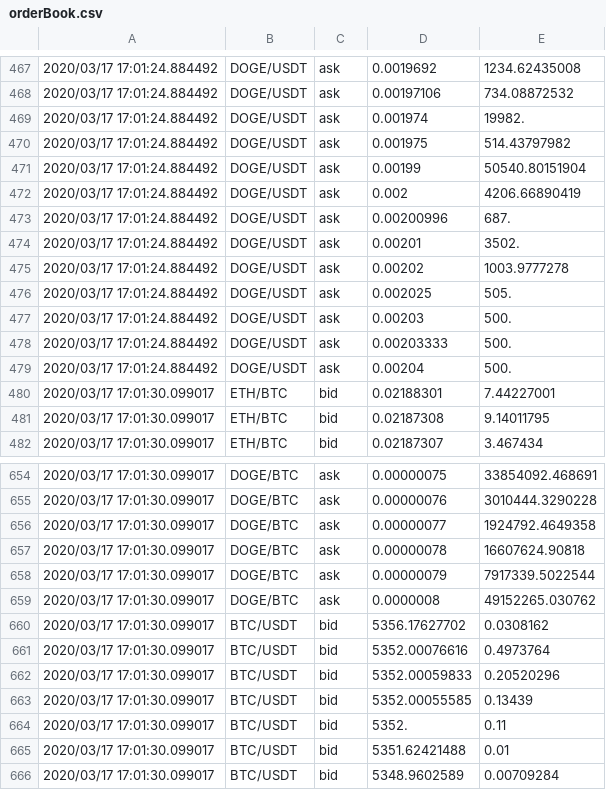
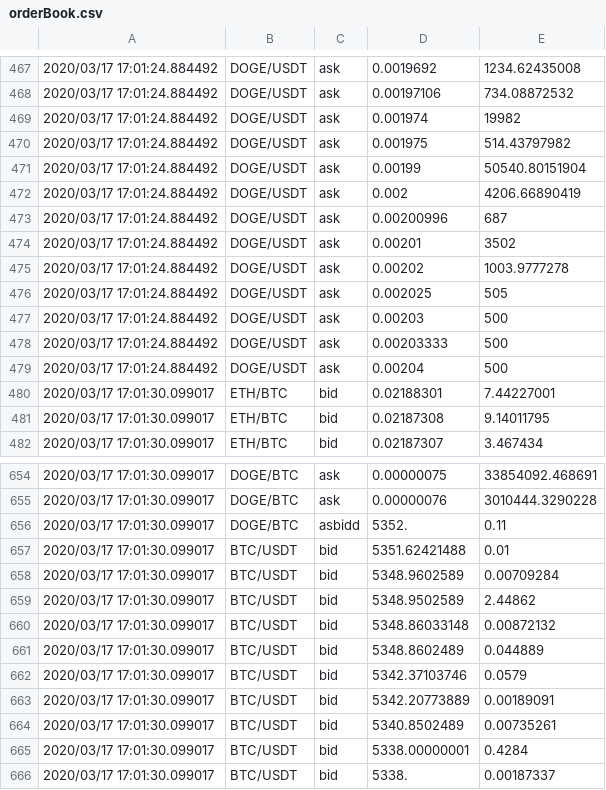
Before and after one commit to yslaoui/CppDJApp, a CSV file: course/3_Level5S2/oop/code/exchangeApp/orderBook.csv, drawn as a sheet; only a part is shown, gaps mark what is left out; the shorter side is filled out with more unchanged rows; the diff covers the shown part only.

```diff
--- a/course/3_Level5S2/oop/code/exchangeApp/orderBook.csv
+++ b/course/3_Level5S2/oop/code/exchangeApp/orderBook.csv
@@ -468,3 +468,3 @@
 2020/03/17 17:01:24.884492,DOGE/USDT,ask,0.00197106,734.08872532
-2020/03/17 17:01:24.884492,DOGE/USDT,ask,0.001974,19982.
+2020/03/17 17:01:24.884492,DOGE/USDT,ask,0.001974,19982
 2020/03/17 17:01:24.884492,DOGE/USDT,ask,0.001975,514.43797982
@@ -472,9 +472,9 @@
 2020/03/17 17:01:24.884492,DOGE/USDT,ask,0.002,4206.66890419
-2020/03/17 17:01:24.884492,DOGE/USDT,ask,0.00200996,687.
-2020/03/17 17:01:24.884492,DOGE/USDT,ask,0.00201,3502.
+2020/03/17 17:01:24.884492,DOGE/USDT,ask,0.00200996,687
+2020/03/17 17:01:24.884492,DOGE/USDT,ask,0.00201,3502
 2020/03/17 17:01:24.884492,DOGE/USDT,ask,0.00202,1003.9777278
-2020/03/17 17:01:24.884492,DOGE/USDT,ask,0.002025,505.
-2020/03/17 17:01:24.884492,DOGE/USDT,ask,0.00203,500.
-2020/03/17 17:01:24.884492,DOGE/USDT,ask,0.00203333,500.
-2020/03/17 17:01:24.884492,DOGE/USDT,ask,0.00204,500.
+2020/03/17 17:01:24.884492,DOGE/USDT,ask,0.002025,505
+2020/03/17 17:01:24.884492,DOGE/USDT,ask,0.00203,500
+2020/03/17 17:01:24.884492,DOGE/USDT,ask,0.00203333,500
+2020/03/17 17:01:24.884492,DOGE/USDT,ask,0.00204,500
 2020/03/17 17:01:30.099017,ETH/BTC,bid,0.02188301,7.44227001
@@ -655,11 +655,3 @@
 2020/03/17 17:01:30.099017,DOGE/BTC,ask,0.00000076,3010444.3290228
-2020/03/17 17:01:30.099017,DOGE/BTC,ask,0.00000077,1924792.4649358
-2020/03/17 17:01:30.099017,DOGE/BTC,ask,0.00000078,16607624.90818
-2020/03/17 17:01:30.099017,DOGE/BTC,ask,0.00000079,7917339.5022544
-2020/03/17 17:01:30.099017,DOGE/BTC,ask,0.0000008,49152265.030762
-2020/03/17 17:01:30.099017,BTC/USDT,bid,5356.17627702,0.0308162
-2020/03/17 17:01:30.099017,BTC/USDT,bid,5352.00076616,0.4973764
-2020/03/17 17:01:30.099017,BTC/USDT,bid,5352.00059833,0.20520296
-2020/03/17 17:01:30.099017,BTC/USDT,bid,5352.00055585,0.13439
-2020/03/17 17:01:30.099017,BTC/USDT,bid,5352.,0.11
+2020/03/17 17:01:30.099017,DOGE/BTC,asbidd,5352.,0.11
 2020/03/17 17:01:30.099017,BTC/USDT,bid,5351.62421488,0.01
```
Also changed, not shown: 12 edited cells elsewhere in this file, 18 other files.
